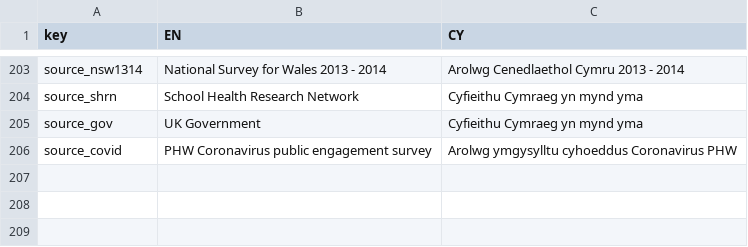
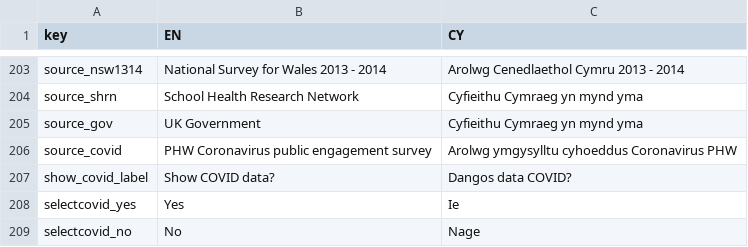
Before and after one commit to StatsRhian/whesApp, a CSV file: inst/extdata/translation_database.csv, drawn as a sheet; only a part is shown, gaps mark what is left out.

Commit message:
Add covid radio button

```diff
--- a/inst/extdata/translation_database.csv
+++ b/inst/extdata/translation_database.csv
@@ -206 +206,4 @@ source_gov,UK Government,Cyfieithu Cymraeg yn mynd yma
 source_covid,PHW Coronavirus public engagement survey ,Arolwg ymgysylltu cyhoeddus Coronavirus PHW
+show_covid_label,Show COVID data?,Dangos data COVID?
+selectcovid_yes,Yes,Ie
+selectcovid_no,No,Nage
```
Also changed, not shown: 4 other files.
